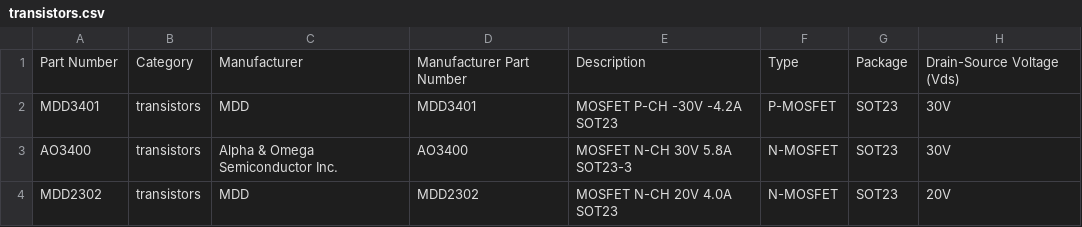
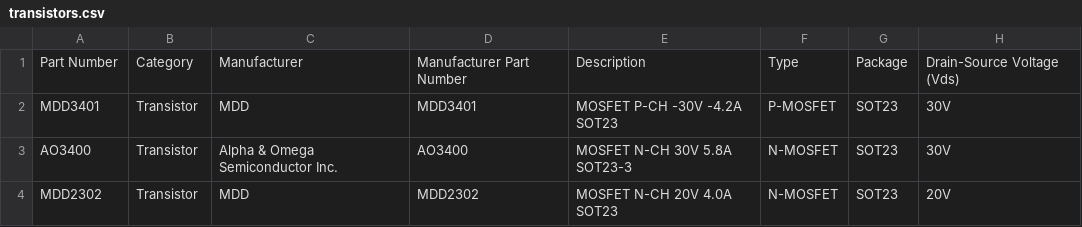
Before and after one commit to naveedkawsar/naveedkawsar-altium-library, a CSV file: csv/transistors.csv, drawn as a sheet; only a part is shown; the diff names each change by its address in the sheet, - before the commit and + after, or states it on an @@ line.

```diff
--- a/csv/transistors.csv
+++ b/csv/transistors.csv
-B2:B4: transistors
+B2:B4: Transistor
```
Also changed, not shown: 1 other file.
